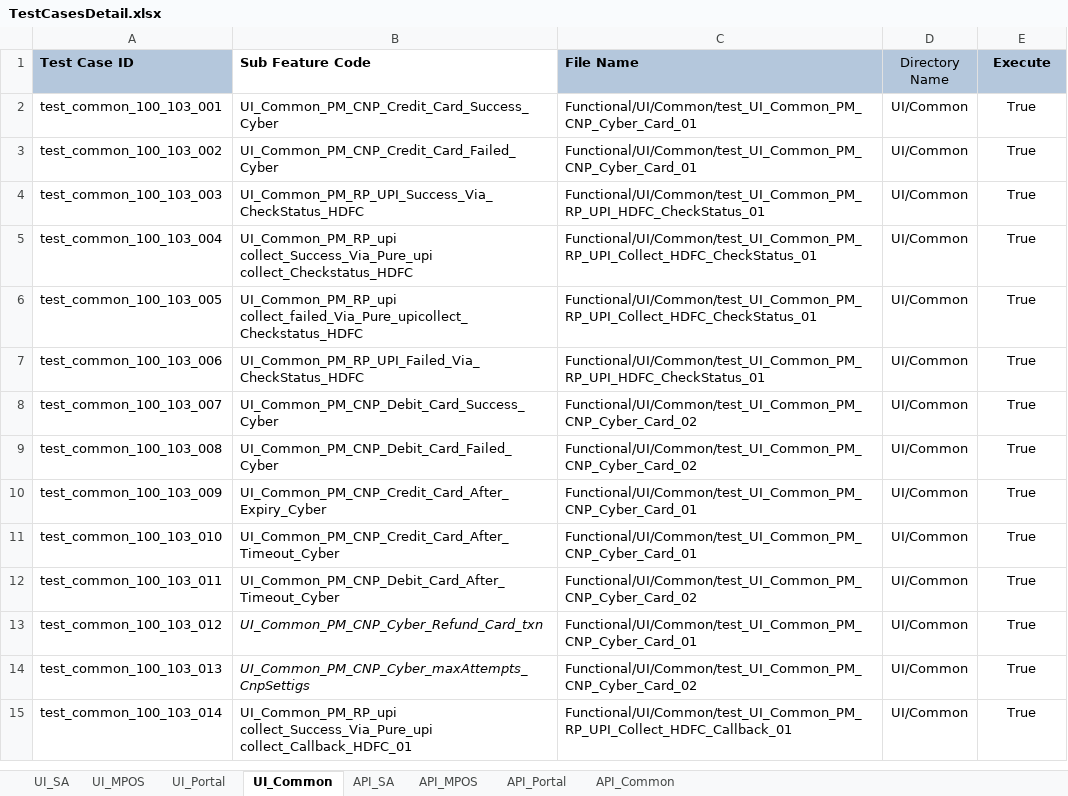
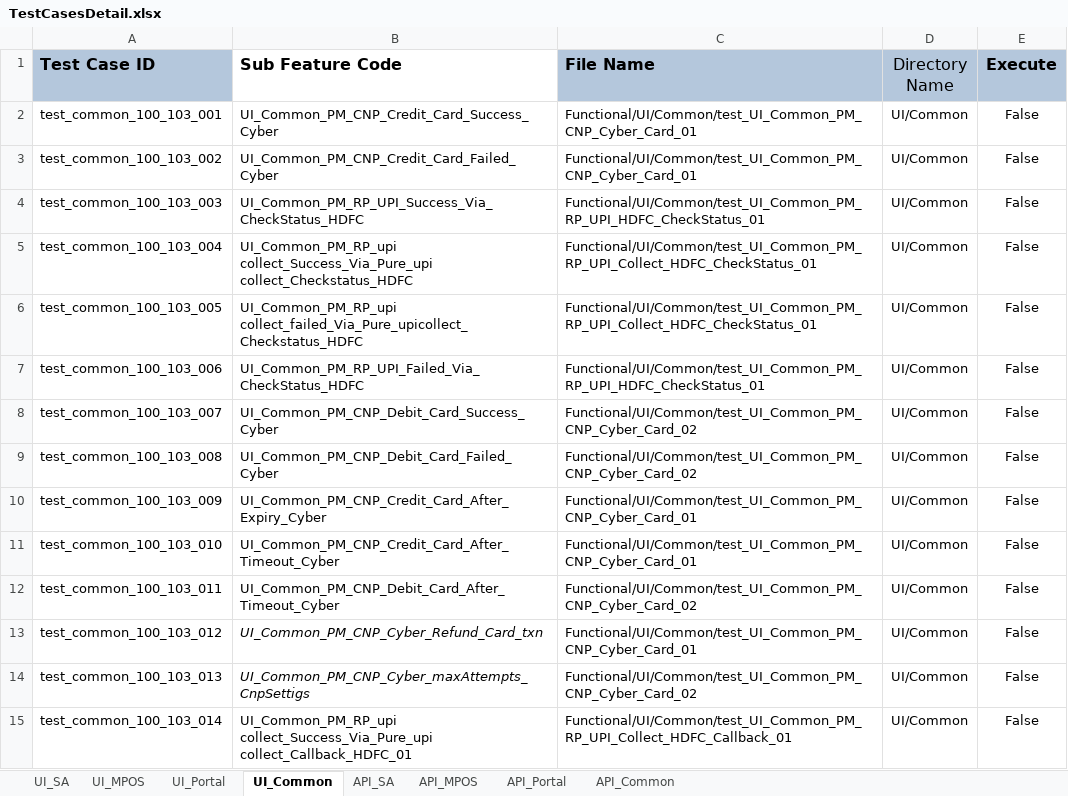
Before and after one commit to tularamsa1/ezeauto-rearch-automation-claude, an Excel workbook: DataProvider/TestCasesDetail.xlsx, sheet UI_Common, drawn as a sheet; only a part is shown; values as stored, in another font and other column widths than the file's, no borders; charts and pictures not drawn; the diff covers the shown part only; the diff names each change by its address in the sheet, - before the commit and + after, or states it on an @@ line.

Commit message:
updated excel files

```diff
--- a/DataProvider/TestCasesDetail.xlsx (sheet UI_Common)
+++ b/DataProvider/TestCasesDetail.xlsx (sheet UI_Common)
@@ A1:E1 text size: larger @@
-E2:E15 (Execute): True
+E2:E15 (Execute): False
```
Also changed, not shown: 349 removed rows and 134 edited cells elsewhere in this sheet, sheet API_Common, sheet UI_SA, charts or pictures, 4 other files.
